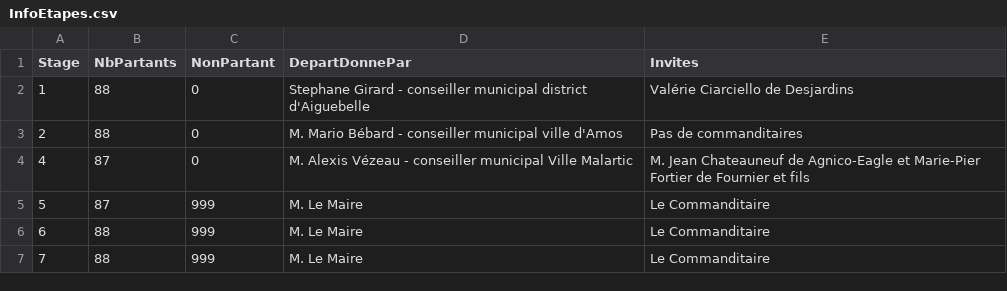
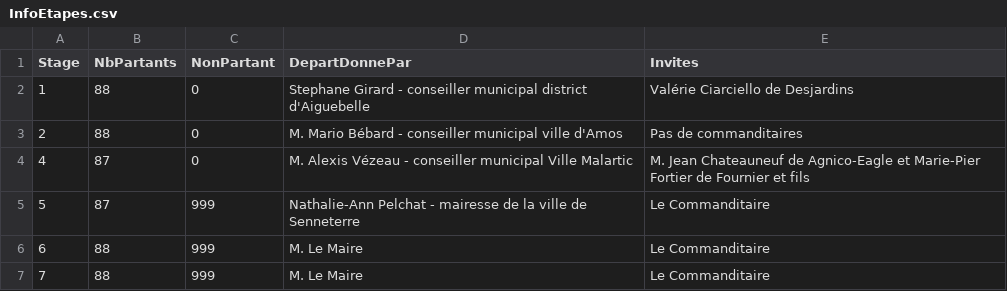
Before and after one commit to TourAbitibi/guide2024, a CSV file: results/InfoEtapes.csv, drawn as a sheet.

```diff
--- a/results/InfoEtapes.csv
+++ b/results/InfoEtapes.csv
@@ -4,3 +4,3 @@ Stage;NbPartants;NonPartant;DepartDonnePar;Invites
 4;87;0;M. Alexis Vézeau - conseiller municipal Ville Malartic;M. Jean Chateauneuf de Agnico-Eagle et Marie-Pier Fortier de Fournier et fils
-5;87;999;M. Le Maire;Le Commanditaire
+5;87;999;Nathalie-Ann Pelchat - mairesse de la ville de Senneterre;Le Commanditaire
 6;88;999;M. Le Maire;Le Commanditaire
```
Also changed, not shown: 31 other files.
